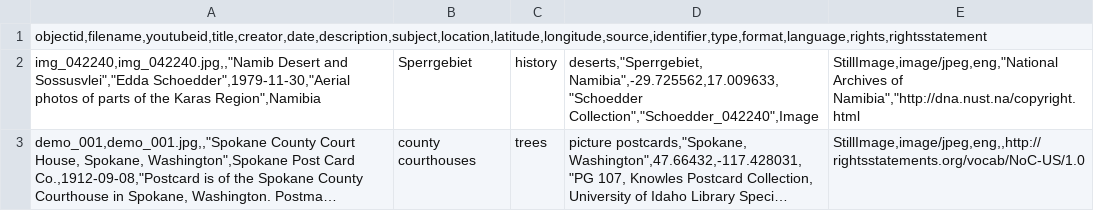
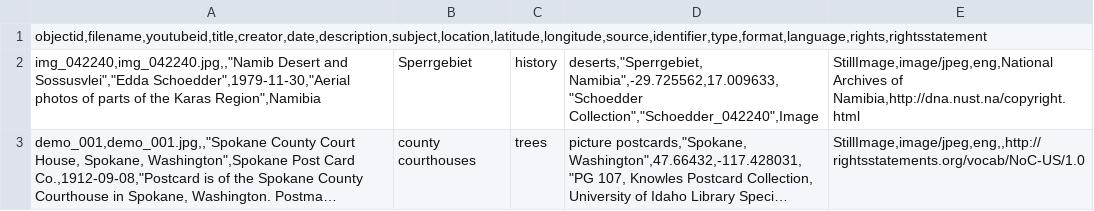
Before and after one commit to etanus11/sperrgebiet_new, a CSV file: _data/demo-metadata.csv, drawn as a sheet; long unchanged cells end in …; the diff names each change by its address in the sheet, - before the commit and + after, or states it on an @@ line.

Commit message:
Update demo-metadata.csv

```diff
--- a/_data/demo-metadata.csv
+++ b/_data/demo-metadata.csv
-E2: StillImage,image/jpeg,eng,"National Archives of Namibia","http://dna.nust.na/copyright.html
+E2: StillImage,image/jpeg,eng,National Archives of Namibia,http://dna.nust.na/copyright.html
```
